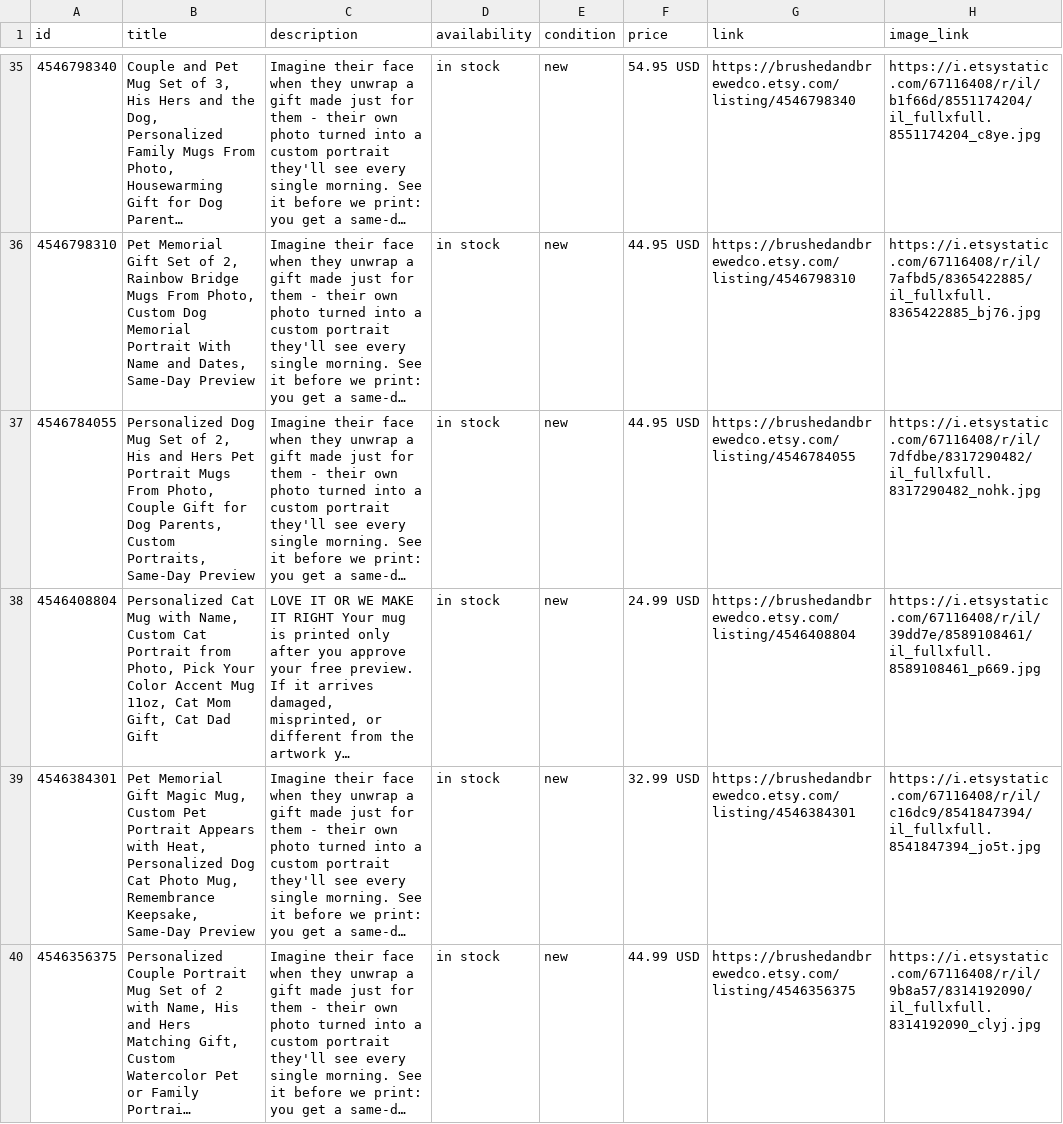
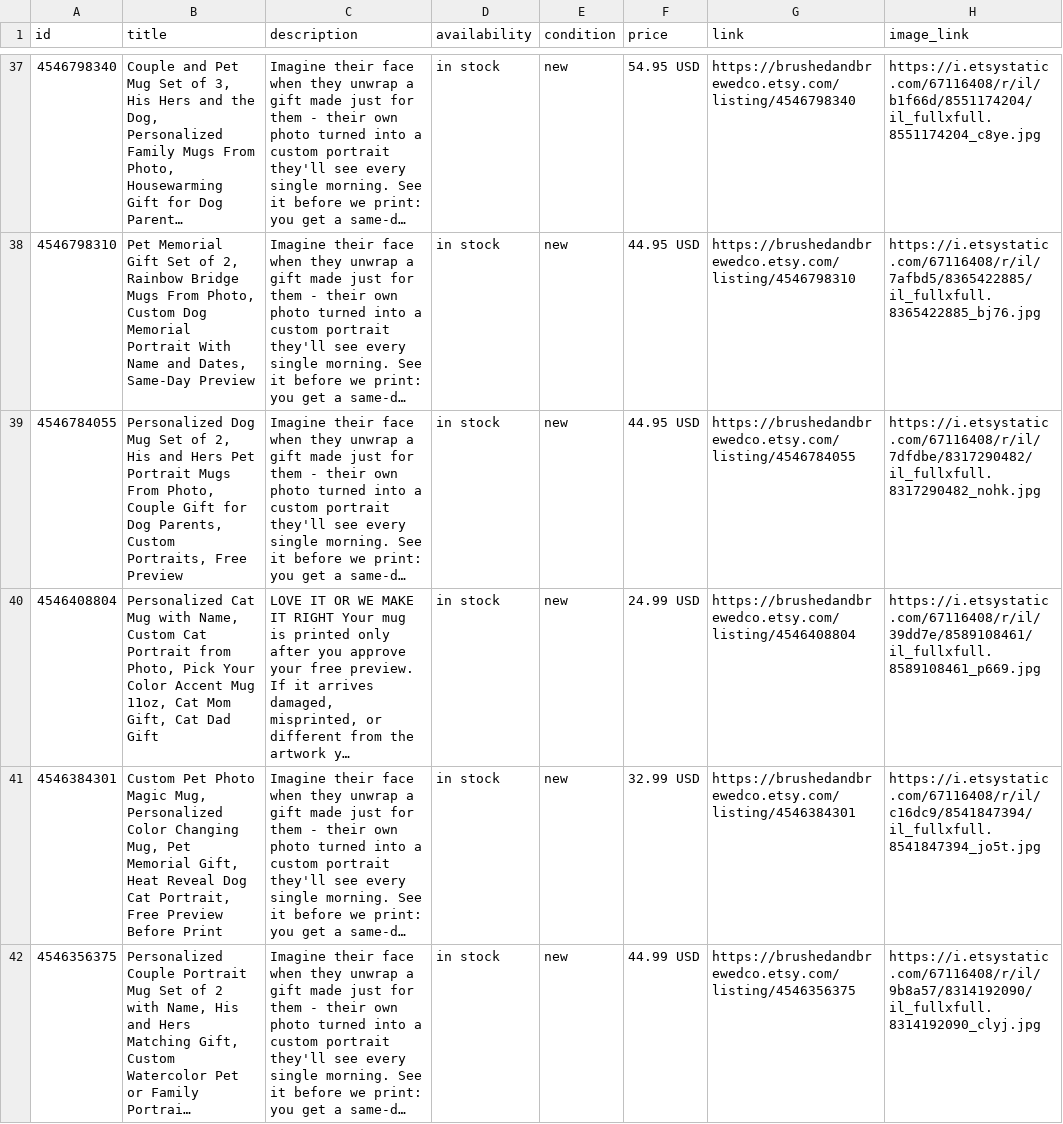
Before and after one commit to ramonduranp6-ai/brushedandbrewed-site, a CSV file: feed/meta-us.csv, drawn as a sheet; only a part is shown, gaps mark what is left out; long unchanged cells end in …; addresses are those after the commit; the diff covers the shown part only; the diff names each change by its address in the sheet, - before the commit and + after, or states it on an @@ line.

```diff
--- a/feed/meta-us.csv
+++ b/feed/meta-us.csv
-B39 (title): …Custom Portraits, Same-Day Preview
+B39 (title): …Custom Portraits, Free Preview
-B41 (title): Pet Memorial Gift Magic Mug, Custom Pet Portrait Appears with Heat, Personalized Dog Cat Photo Mug, Remembrance Keepsake, Same-Day Preview
+B41 (title): Custom Pet Photo Magic Mug, Personalized Color Changing Mug, Pet Memorial Gift, Heat Reveal Dog Cat Portrait, Free Preview Before Print
```
Also changed, not shown: 2 added rows and 18 edited cells elsewhere in this file, feed/meta-eu.csv, 34 other files.
